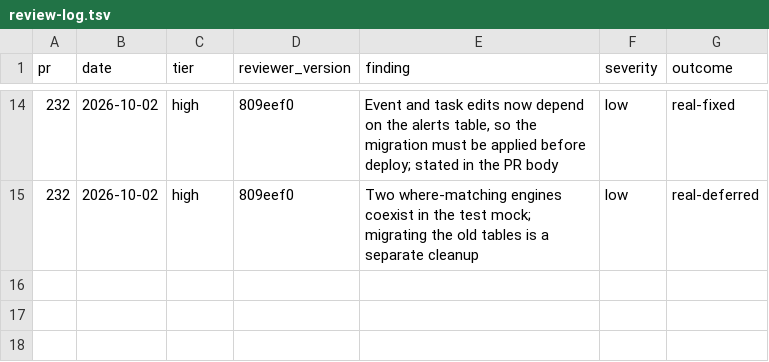
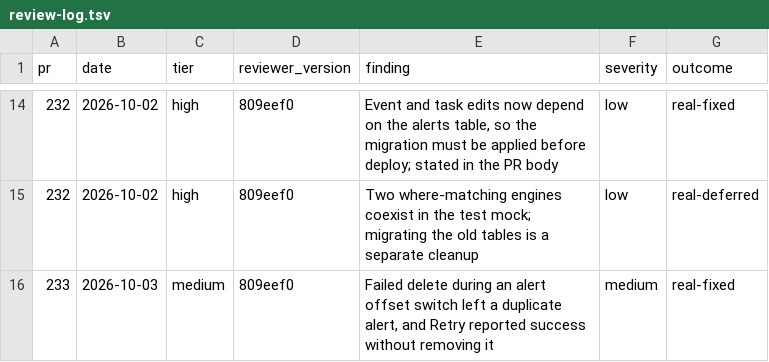
Before and after one commit to edwrdrvera/Kalend, a TSV file: guides/review-log.tsv, drawn as a sheet; only a part is shown, gaps mark what is left out.

Commit message:
chore(review): log PR 233 findings

```diff
--- a/guides/review-log.tsv
+++ b/guides/review-log.tsv
@@ -15 +15,2 @@ pr	date	tier	reviewer_version	finding	severity	outcome
 232	2026-10-02	high	809eef0	Two where-matching engines coexist in the test mock; migrating the old tables is a separate cleanup	low	real-deferred
+233	2026-10-03	medium	809eef0	Failed delete during an alert offset switch left a duplicate alert, and Retry reported success without removing it	medium	real-fixed
```
